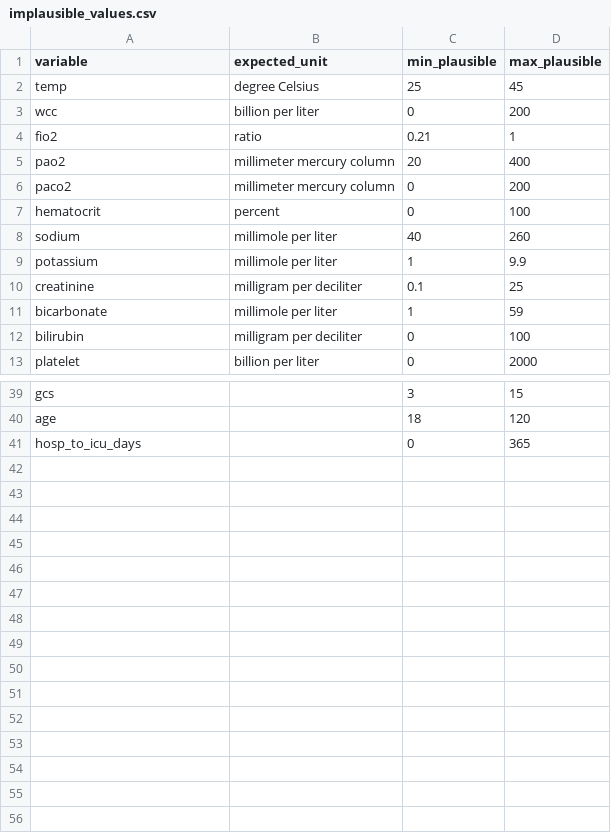
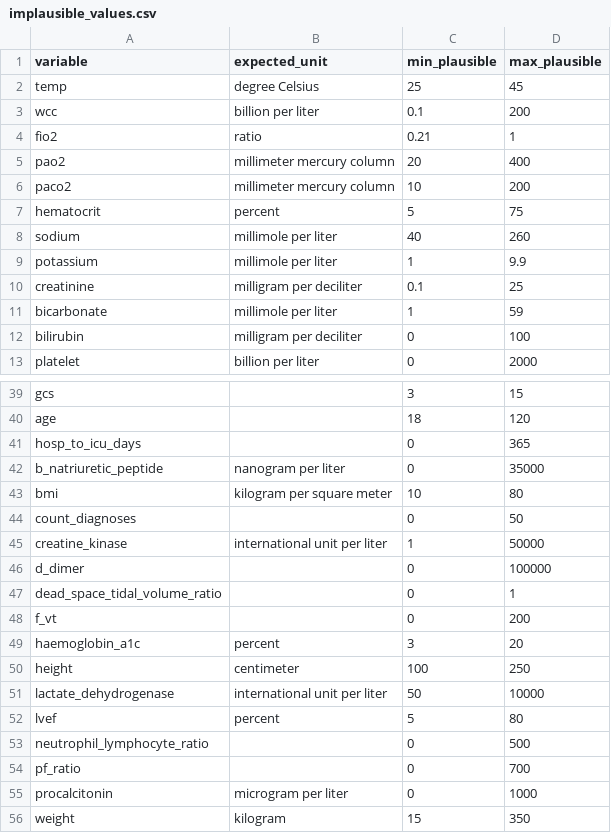
Before and after one commit to aasiyahrashan/SeverityScoresOMOP, a CSV file: inst/implausible_values.csv, drawn as a sheet; only a part is shown, gaps mark what is left out; the diff covers the shown part only.

```diff
--- a/inst/implausible_values.csv
+++ b/inst/implausible_values.csv
@@ -2,7 +2,7 @@ variable,expected_unit,min_plausible,max_plausible
 temp,degree Celsius,25,45
-wcc,billion per liter,0,200
+wcc,billion per liter,0.1,200
 fio2,ratio,0.21,1
 pao2,millimeter mercury column,20,400
-paco2,millimeter mercury column,0,200
-hematocrit,percent,0,100
+paco2,millimeter mercury column,10,200
+hematocrit,percent,5,75
 sodium,millimole per liter,40,260
@@ -41 +41,16 @@ age,,18,120
 hosp_to_icu_days,,0,365
+b_natriuretic_peptide,nanogram per liter,0,35000
+bmi,kilogram per square meter,10,80
+count_diagnoses,,0,50
+creatine_kinase,international unit per liter,1,50000
+d_dimer,,0,100000
+dead_space_tidal_volume_ratio,,0,1
+f_vt,,0,200
+haemoglobin_a1c,percent,3,20
+height,centimeter,100,250
+lactate_dehydrogenase,international unit per liter,50,10000
+lvef,percent,5,80
+neutrophil_lymphocyte_ratio,,0,500
+pf_ratio,,0,700
+procalcitonin,microgram per liter,0,1000
+weight,kilogram,15,350
```
Also changed, not shown: 3 edited cells elsewhere in this file, inst/unit_conversions.csv.
